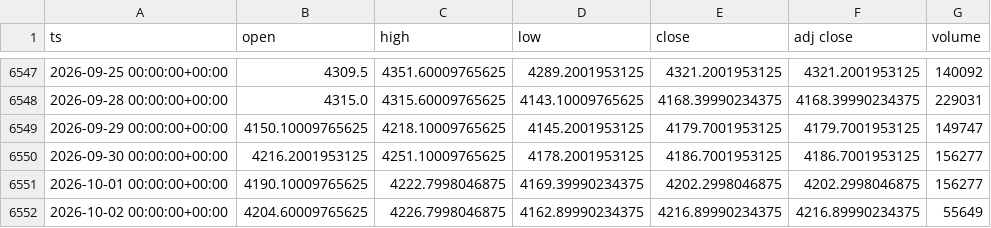
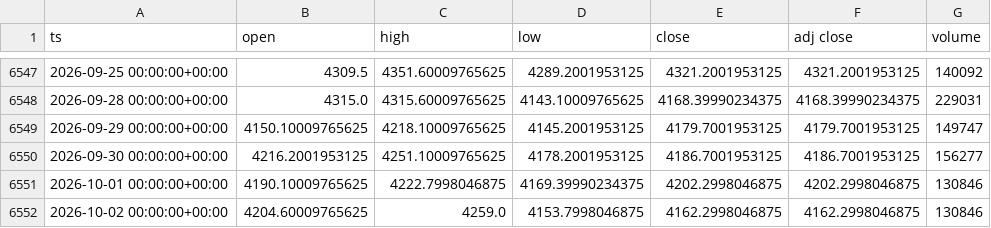
Before and after one commit to dayfartrade/north, a CSV file: data/gc/GC_1d.csv, drawn as a sheet; only a part is shown, gaps mark what is left out.

```diff
--- a/data/gc/GC_1d.csv
+++ b/data/gc/GC_1d.csv
@@ -6550,3 +6550,3 @@ ts,open,high,low,close,adj close,volume
 2026-09-30 00:00:00+00:00,4216.2001953125,4251.10009765625,4178.2001953125,4186.7001953125,4186.7001953125,156277
-2026-10-01 00:00:00+00:00,4190.10009765625,4222.7998046875,4169.39990234375,4202.2998046875,4202.2998046875,156277
-2026-10-02 00:00:00+00:00,4204.60009765625,4226.7998046875,4162.89990234375,4216.89990234375,4216.89990234375,55649
+2026-10-01 00:00:00+00:00,4190.10009765625,4222.7998046875,4169.39990234375,4202.2998046875,4202.2998046875,130846
+2026-10-02 00:00:00+00:00,4204.60009765625,4259.0,4153.7998046875,4162.2998046875,4162.2998046875,130846
```
